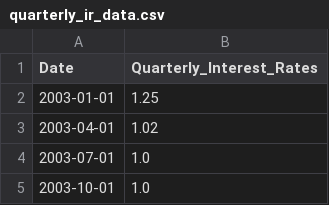
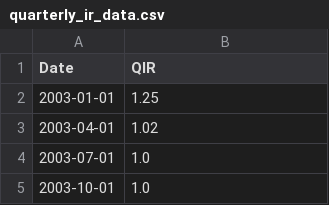
Before and after one commit to GitItDren/Python-Project-CMD-, a CSV file: quarterly_ir_data.csv, drawn as a sheet; only a part is shown.

Commit message:
Add files via upload

```diff
--- a/quarterly_ir_data.csv
+++ b/quarterly_ir_data.csv
@@ -1,2 +1,2 @@
-Date,Quarterly_Interest_Rates
+Date,QIR
 2003-01-01,1.25
```
